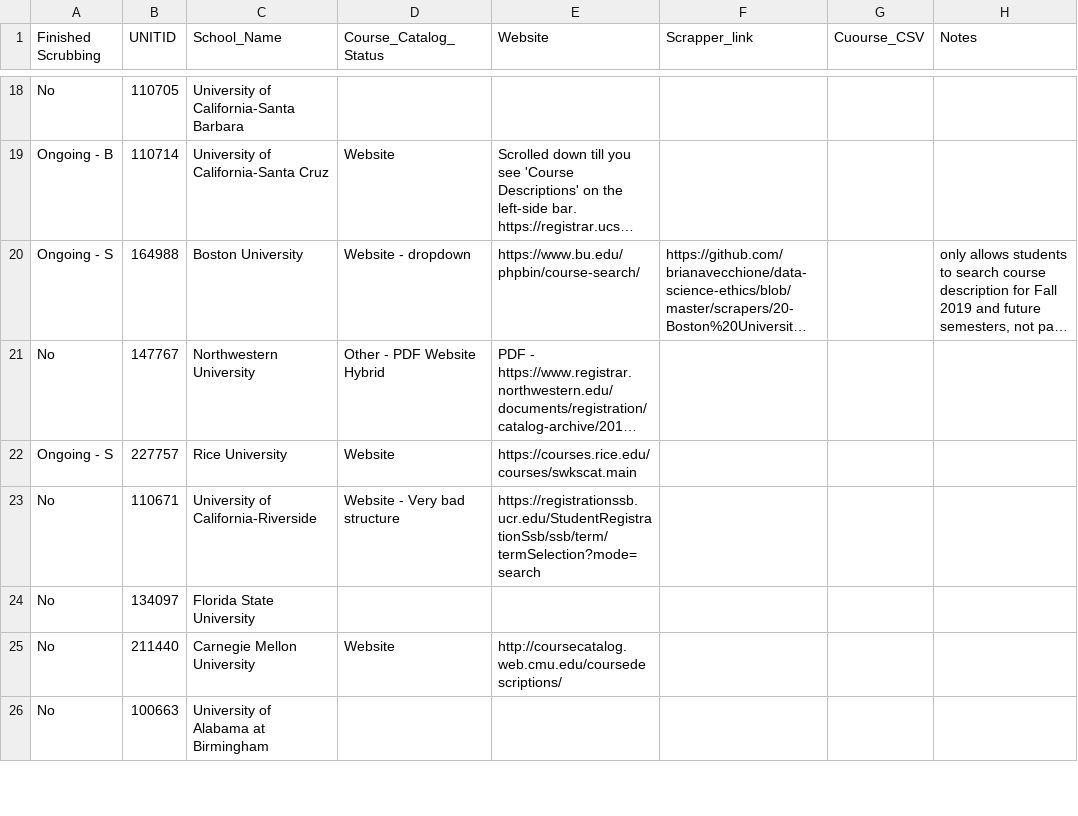
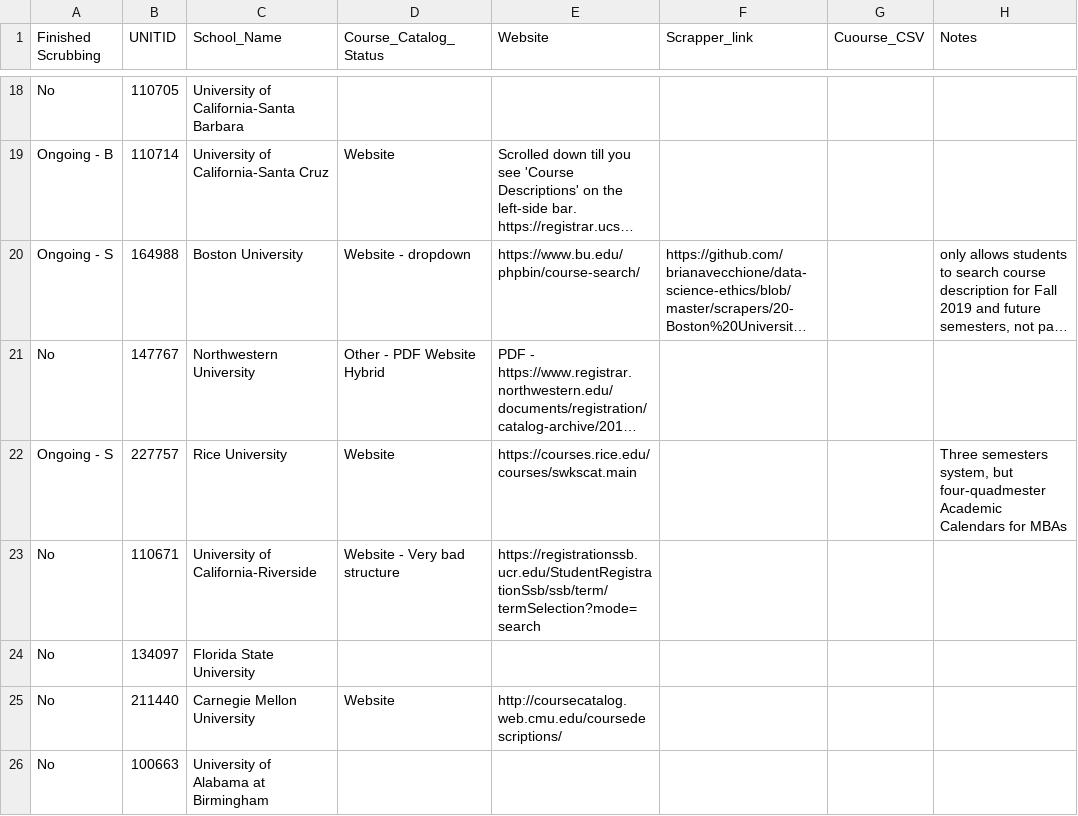
Before and after one commit to brianavecchione/data-science-ethics, a CSV file: university_notes.csv, drawn as a sheet; only a part is shown, gaps mark what is left out; long unchanged cells end in …; the diff names each change by its address in the sheet, - before the commit and + after, or states it on an @@ line.

```diff
--- a/university_notes.csv
+++ b/university_notes.csv
-H22 (Notes): (empty)
+H22 (Notes): Three semesters system, but four-quadmester Academic Calendars for MBAs
```
Also changed, not shown: 2 other files.
